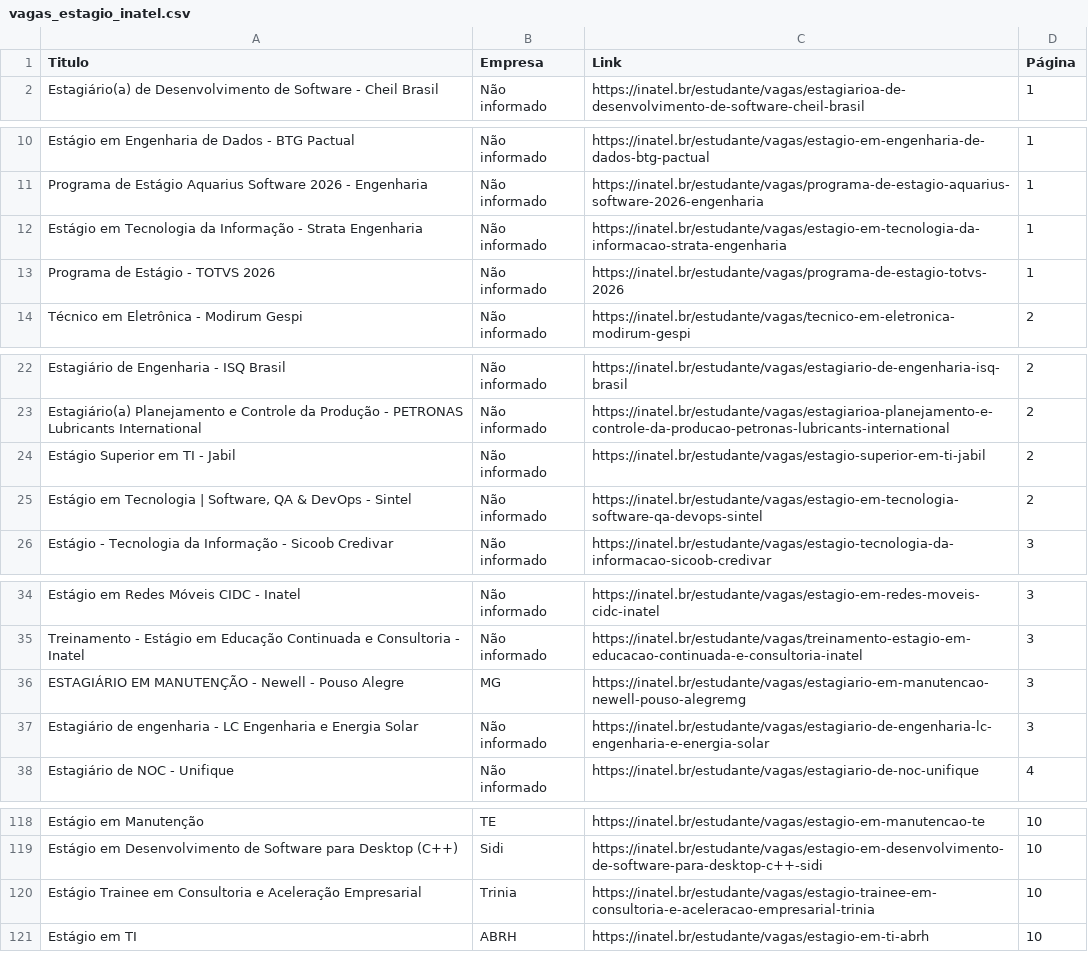
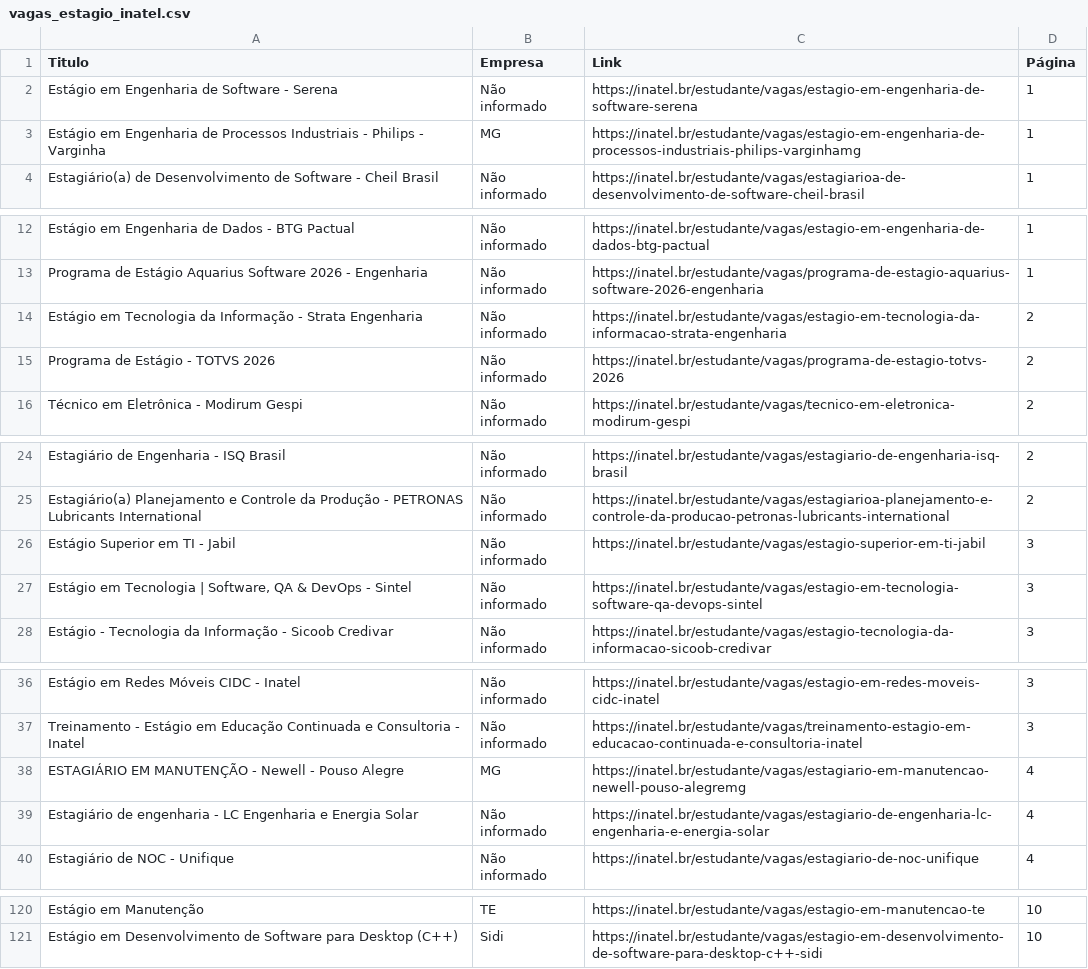
Before and after one commit to Joao0015/inatel-vagas-bot2.0, a CSV file: vagas_estagio_inatel.csv, drawn as a sheet; only a part is shown, gaps mark what is left out; the diff covers the shown part only.

```diff
--- a/vagas_estagio_inatel.csv
+++ b/vagas_estagio_inatel.csv
@@ -1,2 +1,4 @@
 Titulo,Empresa,Link,Página
+Estágio em Engenharia de Software - Serena,Não informado,https://inatel.br/estudante/vagas/estagio-em-engenharia-de-software-serena,1
+Estágio em Engenharia de Processos Industriais - Philips - Varginha,MG,https://inatel.br/estudante/vagas/estagio-em-engenharia-de-processos-industriais-philips-varginhamg,1
 Estagiário(a) de Desenvolvimento de Software - Cheil Brasil,Não informado,https://inatel.br/estudante/vagas/estagiarioa-de-desenvolvimento-de-software-cheil-brasil,1
@@ -11,4 +13,4 @@ Estágio em Engenharia de Dados - BTG Pactual,Não informado,https://inatel.br/e
 Programa de Estágio Aquarius Software 2026 - Engenharia,Não informado,https://inatel.br/estudante/vagas/programa-de-estagio-aquarius-software-2026-engenharia,1
-Estágio em Tecnologia da Informação - Strata Engenharia,Não informado,https://inatel.br/estudante/vagas/estagio-em-tecnologia-da-informacao-strata-engenharia,1
-Programa de Estágio - TOTVS 2026,Não informado,https://inatel.br/estudante/vagas/programa-de-estagio-totvs-2026,1
+Estágio em Tecnologia da Informação - Strata Engenharia,Não informado,https://inatel.br/estudante/vagas/estagio-em-tecnologia-da-informacao-strata-engenharia,2
+Programa de Estágio - TOTVS 2026,Não informado,https://inatel.br/estudante/vagas/programa-de-estagio-totvs-2026,2
 Técnico em Eletrônica - Modirum Gespi,Não informado,https://inatel.br/estudante/vagas/tecnico-em-eletronica-modirum-gespi,2
@@ -23,4 +25,4 @@ Estagiário de Engenharia - ISQ Brasil,Não informado,https://inatel.br/estudant
 Estagiário(a) Planejamento e Controle da Produção - PETRONAS Lubricants International,Não informado,https://inatel.br/estudante/vagas/estagiarioa-planejamento-e-controle-da-producao-petronas-lubricants-international,2
-Estágio Superior em TI - Jabil,Não informado,https://inatel.br/estudante/vagas/estagio-superior-em-ti-jabil,2
-"Estágio em Tecnologia | Software, QA & DevOps - Sintel",Não informado,https://inatel.br/estudante/vagas/estagio-em-tecnologia-software-qa-devops-sintel,2
+Estágio Superior em TI - Jabil,Não informado,https://inatel.br/estudante/vagas/estagio-superior-em-ti-jabil,3
+"Estágio em Tecnologia | Software, QA & DevOps - Sintel",Não informado,https://inatel.br/estudante/vagas/estagio-em-tecnologia-software-qa-devops-sintel,3
 Estágio - Tecnologia da Informação - Sicoob Credivar,Não informado,https://inatel.br/estudante/vagas/estagio-tecnologia-da-informacao-sicoob-credivar,3
@@ -35,4 +37,4 @@ Estágio em Redes Móveis CIDC - Inatel,Não informado,https://inatel.br/estudan
 Treinamento - Estágio em Educação Continuada e Consultoria - Inatel,Não informado,https://inatel.br/estudante/vagas/treinamento-estagio-em-educacao-continuada-e-consultoria-inatel,3
-ESTAGIÁRIO EM MANUTENÇÃO - Newell - Pouso Alegre,MG,https://inatel.br/estudante/vagas/estagiario-em-manutencao-newell-pouso-alegremg,3
-Estagiário de engenharia -  LC Engenharia e Energia Solar,Não informado,https://inatel.br/estudante/vagas/estagiario-de-engenharia-lc-engenharia-e-energia-solar,3
+ESTAGIÁRIO EM MANUTENÇÃO - Newell - Pouso Alegre,MG,https://inatel.br/estudante/vagas/estagiario-em-manutencao-newell-pouso-alegremg,4
+Estagiário de engenharia -  LC Engenharia e Energia Solar,Não informado,https://inatel.br/estudante/vagas/estagiario-de-engenharia-lc-engenharia-e-energia-solar,4
 Estagiário de NOC - Unifique,Não informado,https://inatel.br/estudante/vagas/estagiario-de-noc-unifique,4
@@ -119,3 +121 @@ Estágio em Manutenção,TE,https://inatel.br/estudante/vagas/estagio-em-manuten
 Estágio em Desenvolvimento de Software para Desktop (C++),Sidi,https://inatel.br/estudante/vagas/estagio-em-desenvolvimento-de-software-para-desktop-c++-sidi,10
-Estágio Trainee em Consultoria e Aceleração Empresarial,Trinia,https://inatel.br/estudante/vagas/estagio-trainee-em-consultoria-e-aceleracao-empresarial-trinia,10
-Estágio em TI,ABRH,https://inatel.br/estudante/vagas/estagio-em-ti-abrh,10
```
Also changed, not shown: 12 edited cells elsewhere in this file.
